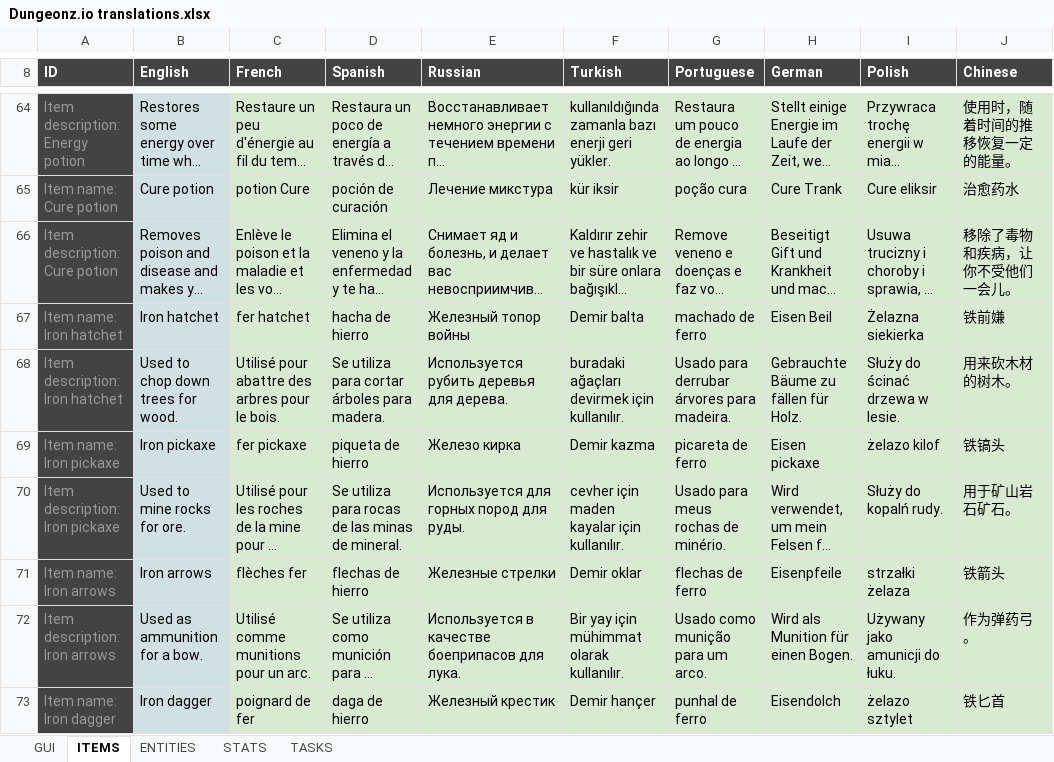
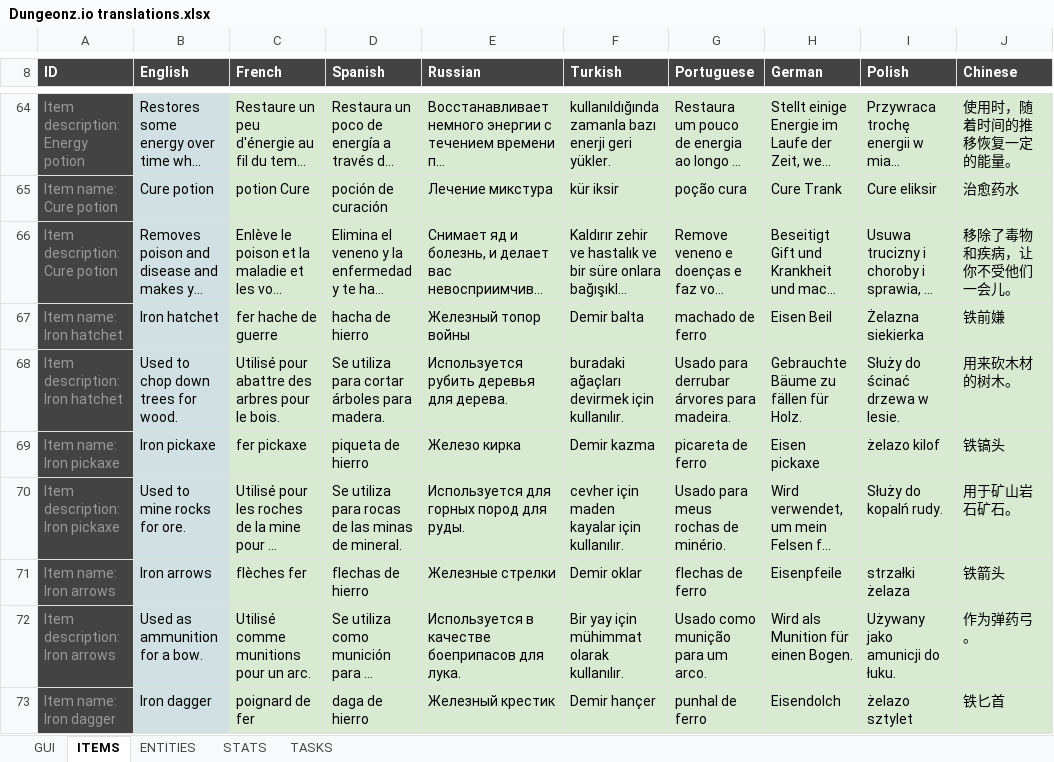
Before and after one commit to Arcanorum/rogueworld, an Excel workbook: server/Dungeonz.io translations.xlsx, sheet ITEMS, drawn as a sheet; only a part is shown, gaps mark what is left out; long unchanged cells end in …; values as stored, in another font and other column widths than the file's, no borders; charts and pictures not drawn; the diff covers the shown part only; the diff names each change by its address in the sheet, - before the commit and + after, or states it on an @@ line.

Commit message:
Fix spell scroll wrong translation ids

```diff
--- a/server/Dungeonz.io translations.xlsx (sheet ITEMS)
+++ b/server/Dungeonz.io translations.xlsx (sheet ITEMS)
-C67 (French): fer hatchet
+C67 (French): fer hache de guerre
```
Also changed, not shown: 2 edited cells elsewhere in this sheet.
